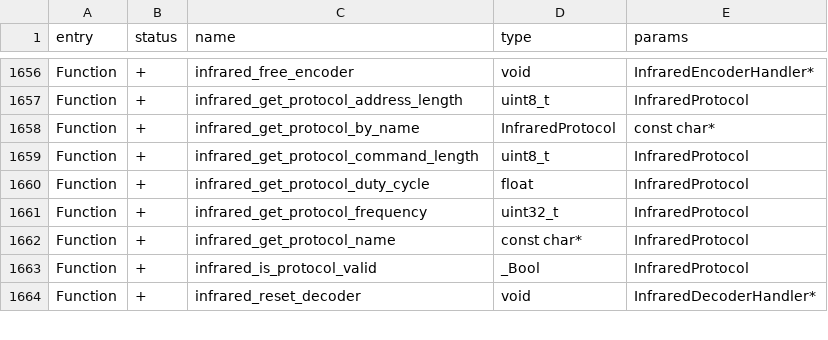
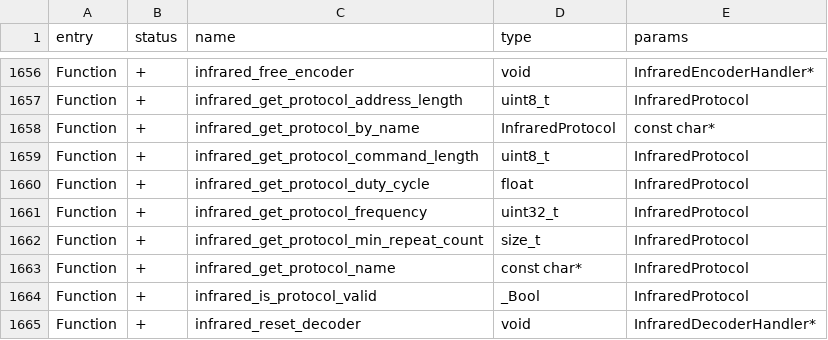
Before and after one commit to KuriGohan-Kamehameha/nXtreme-Firmware, a CSV file: firmware/targets/f7/api_symbols.csv, drawn as a sheet; only a part is shown, gaps mark what is left out; the diff names each change by its address in the sheet, - before the commit and + after, or states it on an @@ line.

Commit message:
Update api_symbols.csv

```diff
--- a/firmware/targets/f7/api_symbols.csv
+++ b/firmware/targets/f7/api_symbols.csv
+row 1662: Function | + | infrared_get_protocol_min_repeat_count | size_t | InfraredProtocol
```
